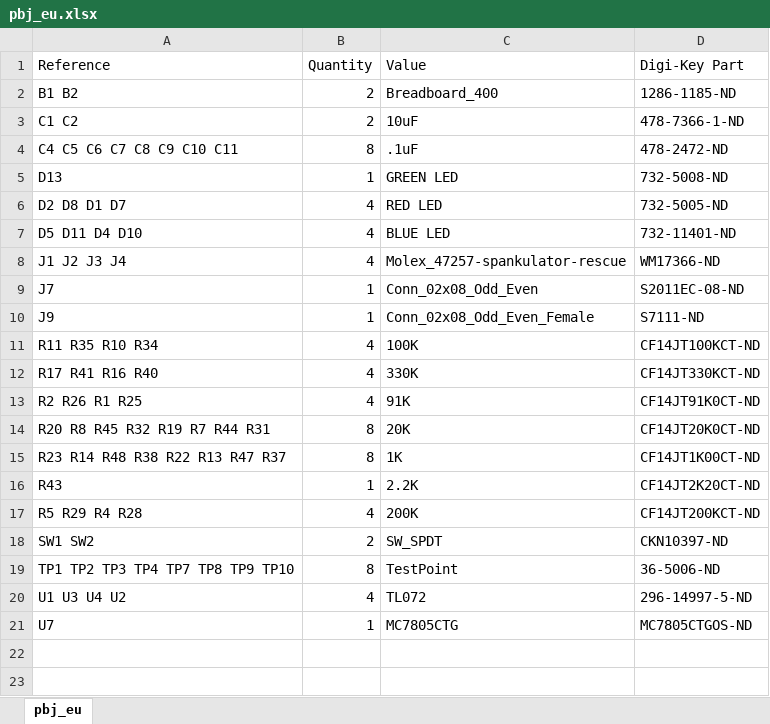
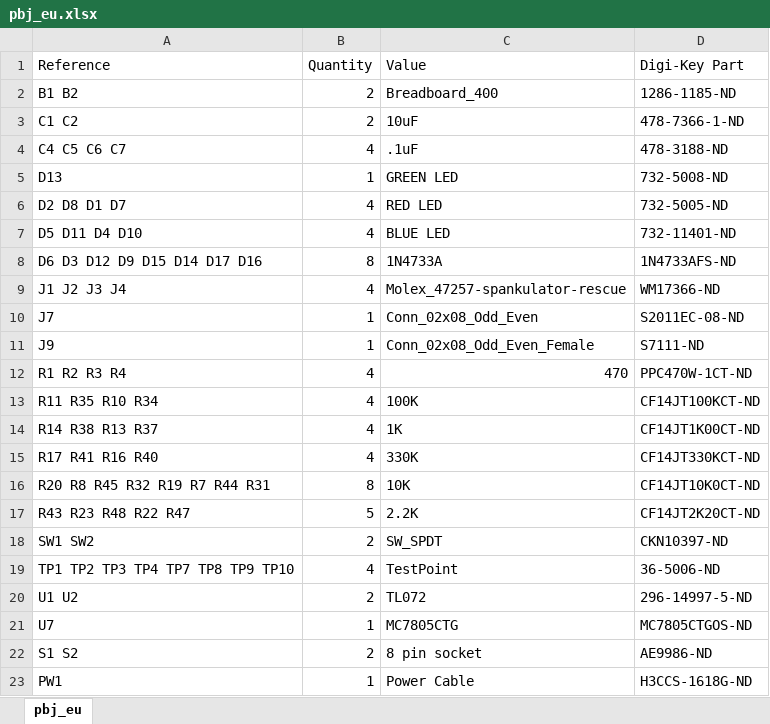
Before and after one commit to shannon-greenlight/PBJ_New, an Excel workbook: PBJ_EU/pbj_eu.xlsx, sheet pbj_eu, drawn as a sheet; values as stored, in another font and other column widths than the file's, no borders; removed rows and columns are numbered as before the commit, all else as after; the diff names each change by its address in the sheet, - before the commit and + after, or states it on an @@ line.

```diff
--- a/PBJ_EU/pbj_eu.xlsx (sheet pbj_eu)
+++ b/PBJ_EU/pbj_eu.xlsx (sheet pbj_eu)
-row 4: C4 C5 C6 C7 C8 C9 C10 C11 | 8 | .1uF | 478-2472-ND
+row 4: C4 C5 C6 C7 | 4 | .1uF | 478-3188-ND
+row 8: D6 D3 D12 D9 D15 D14 D17 D16 | 8 | 1N4733A | 1N4733AFS-ND
+row 12: R1 R2 R3 R4 | 4 | 470 | PPC470W-1CT-ND
+row 14: R14 R38 R13 R37 | 4 | 1K | CF14JT1K00CT-ND
-row 13: R2 R26 R1 R25 | 4 | 91K | CF14JT91K0CT-ND
-C16 (Value): 20K
+C16 (Value): 10K
-D16 (Digi-Key Part): CF14JT20K0CT-ND
+D16 (Digi-Key Part): CF14JT10K0CT-ND
-row 15: R23 R14 R48 R38 R22 R13 R47 R37 | 8 | 1K | CF14JT1K00CT-ND
-A17 (Reference): R43
+A17 (Reference): R43 R23 R48 R22 R47
-B17 (Quantity): 1
+B17 (Quantity): 5
-row 17: R5 R29 R4 R28 | 4 | 200K | CF14JT200KCT-ND
-B19 (Quantity): 8
+B19 (Quantity): 4
-A20 (Reference): U1 U3 U4 U2
+A20 (Reference): U1 U2
-B20 (Quantity): 4
+B20 (Quantity): 2
+row 22: S1 S2 | 2 | 8 pin socket | AE9986-ND
+row 23: PW1 | 1 | Power Cable | H3CCS-1618G-ND
```
Also changed, not shown: 11 other files.
